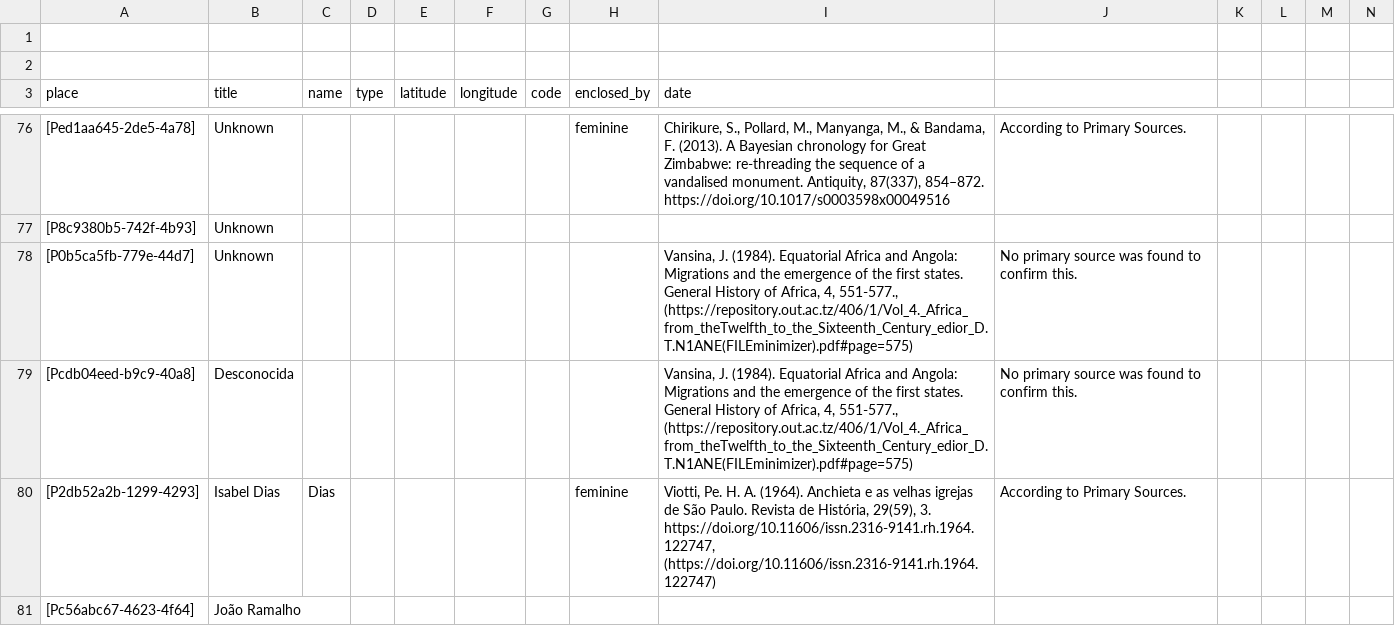
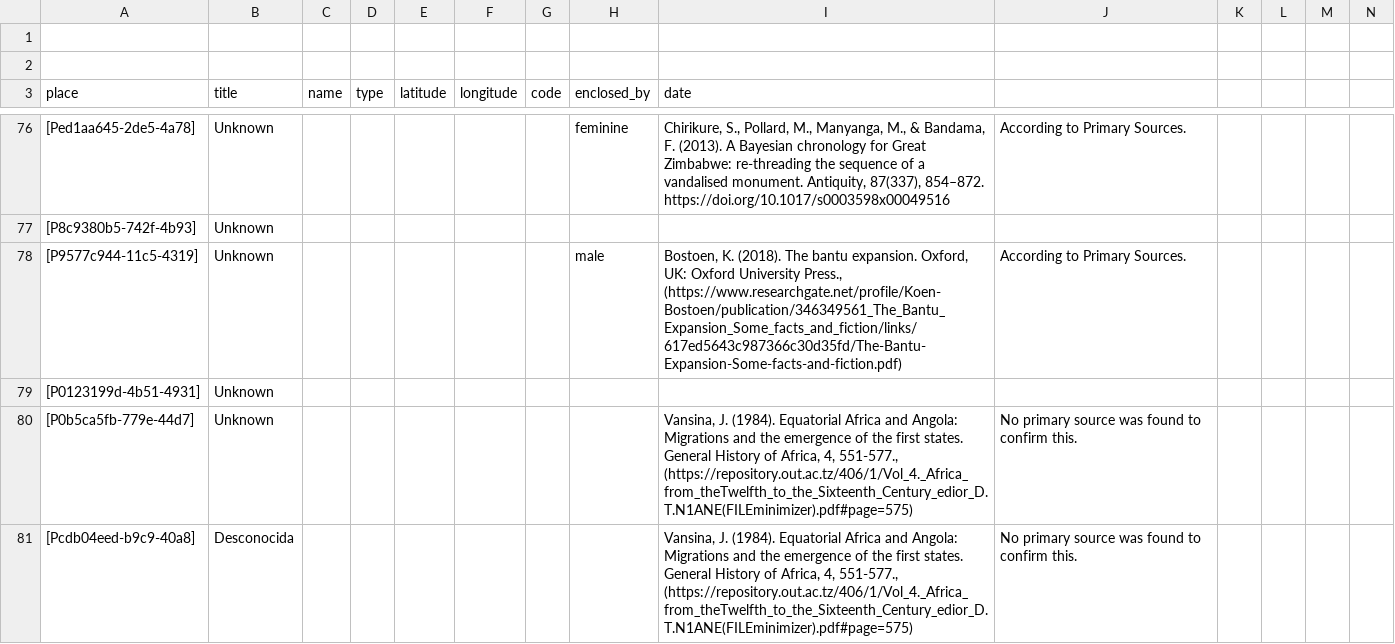
Before and after one commit to historytracers/historytracers, a CSV file: csv/families_en-US.csv, drawn as a sheet; only a part is shown, gaps mark what is left out; the shorter side is filled out with more unchanged rows; rows hold the shown columns only; the diff covers the shown part only; the diff names each change by its address in the sheet, - before the commit and + after, or states it on an @@ line.

```diff
--- a/csv/families_en-US.csv
+++ b/csv/families_en-US.csv
+row 78: [P9577c944-11c5-4319] | Unknown |  |  |  |  |  | male | Bostoen, K. (2018). The bantu expansion. Oxford, UK: Oxford University Press., (https://www.researchgate.net/profile/Koen-Bostoen/publication/346349561_The_Bantu_Expansion_Some_facts_and_fiction/links/617ed5643c987366c30d35fd/The-Bantu-Expansion-Some-facts-and-fiction.pdf) | According to Primary Sources.
+row 79: [P0123199d-4b51-4931] | Unknown
```
Also changed, not shown: 5 added rows elsewhere in this file, csv/75d612d6-926d-4f49-a972-993ca56ee1e4_en-US.csv, csv/75d612d6-926d-4f49-a972-993ca56ee1e4_es-ES.csv, 23 other files.
